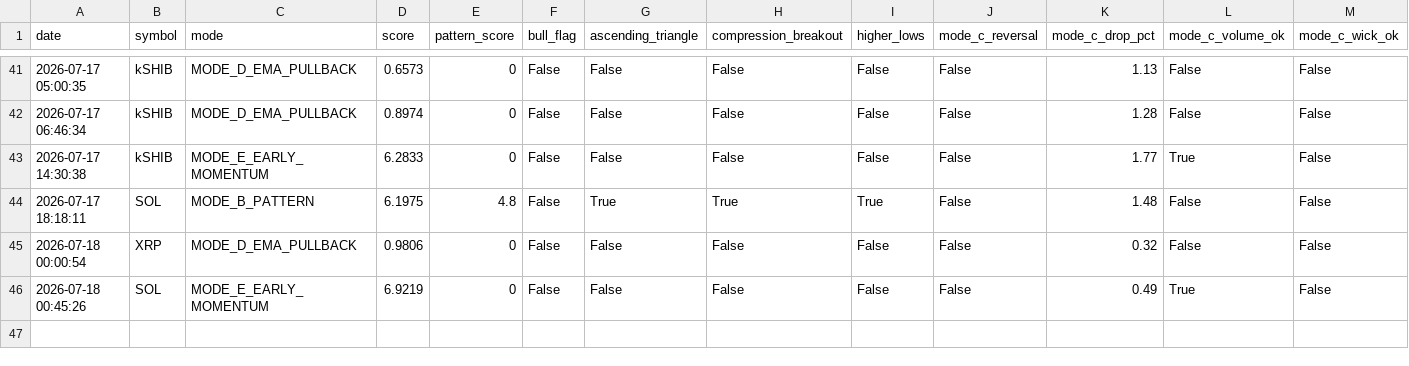
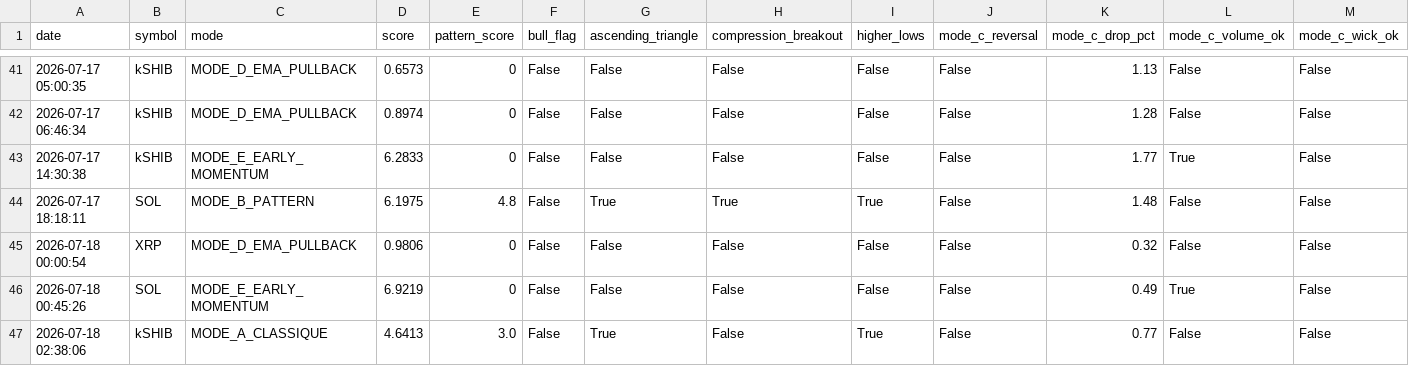
Before and after one commit to frisoo70-ux/trading-bot-data, a CSV file: bot-data/trades.csv, drawn as a sheet; only a part is shown, gaps mark what is left out; rows hold the shown columns only; the diff names each change by its address in the sheet, - before the commit and + after, or states it on an @@ line.

Commit message:
Bot data backup: trades.csv

```diff
--- a/bot-data/trades.csv
+++ b/bot-data/trades.csv
+row 47: 2026-07-18 02:38:06 | kSHIB | MODE_A_CLASSIQUE | 4.6413 | 3.0 | False | True | False | True | False | 0.77 | False | False
```
